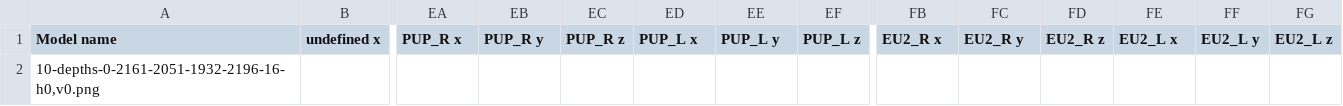
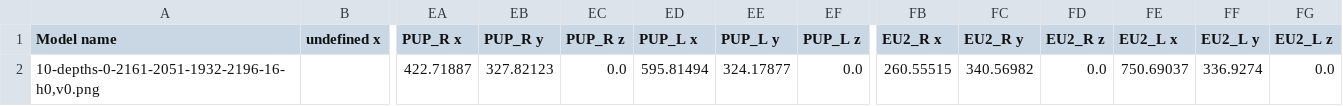
Before and after one commit to Fidentis/Analyst, a CSV file: models/resources/depth_models/0-2161-2051-1932-2196-16/pts.csv, drawn as a sheet; only a part is shown, gaps mark what is left out; the diff names each change by its address in the sheet, - before the commit and + after, or states it on an @@ line.

```diff
--- a/models/resources/depth_models/0-2161-2051-1932-2196-16/pts.csv
+++ b/models/resources/depth_models/0-2161-2051-1932-2196-16/pts.csv
-EA2 (PUP_R x): (empty)
+EA2 (PUP_R x): 422.71887
-EB2 (PUP_R y): (empty)
+EB2 (PUP_R y): 327.82123
-EC2 (PUP_R z): (empty)
+EC2 (PUP_R z): 0.0
-ED2 (PUP_L x): (empty)
+ED2 (PUP_L x): 595.81494
-EE2 (PUP_L y): (empty)
+EE2 (PUP_L y): 324.17877
-EF2 (PUP_L z): (empty)
+EF2 (PUP_L z): 0.0
-FB2 (EU2_R x): (empty)
+FB2 (EU2_R x): 260.55515
-FC2 (EU2_R y): (empty)
+FC2 (EU2_R y): 340.56982
-FD2 (EU2_R z): (empty)
+FD2 (EU2_R z): 0.0
-FE2 (EU2_L x): (empty)
+FE2 (EU2_L x): 750.69037
-FF2 (EU2_L y): (empty)
+FF2 (EU2_L y): 336.9274
-FG2 (EU2_L z): (empty)
+FG2 (EU2_L z): 0.0
```
Also changed, not shown: models/resources/depth_models/0-1853-1934-1883-2111-2168/pts.csv, models/resources/depth_models/0-50-2157-1974-1891-2105/pts.csv, 41 other files.
